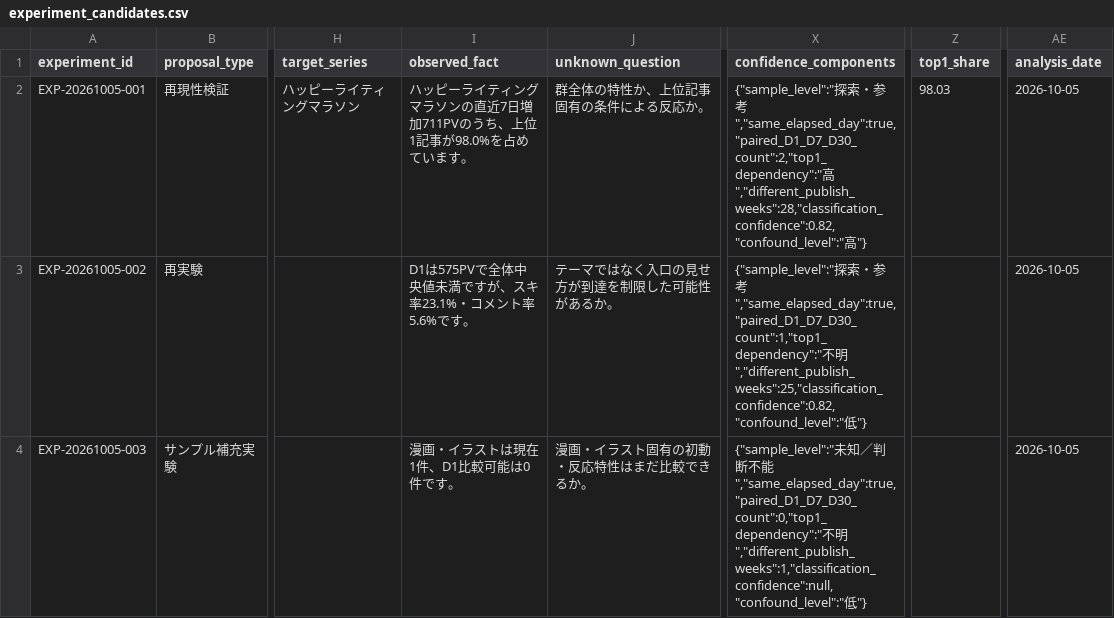
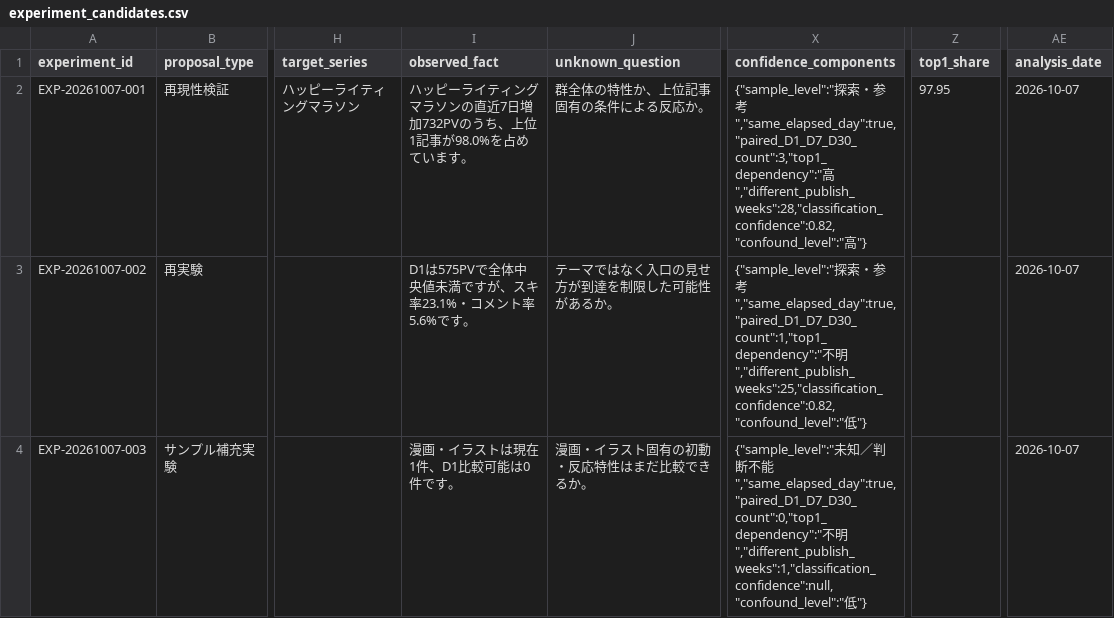
Before and after one commit to compass-miki-creator/note-stats-dashboard, a CSV file: data/experiment_candidates.csv, drawn as a sheet; only a part is shown, gaps mark what is left out; the diff covers the shown part only; the diff names each change by its address in the sheet, - before the commit and + after, or states it on an @@ line.

```diff
--- a/data/experiment_candidates.csv
+++ b/data/experiment_candidates.csv
-A2 (experiment_id): EXP-20261005-001
+A2 (experiment_id): EXP-20261007-001
-I2 (observed_fact): …7日増加711PVのうち、…
+I2 (observed_fact): …7日増加732PVのうち、…
-X2 (confidence_components): …参考","same_elapsed_day":true,"paired_D1_D7_D30_count":2,"top1_dependency":"高","different_publish_weeks":28,"classification_confidence":0.82,"confound_level":"…
+X2 (confidence_components): …参考","same_elapsed_day":true,"paired_D1_D7_D30_count":3,"top1_dependency":"高","different_publish_weeks":28,"classification_confidence":0.82,"confound_level":"…
-Z2 (top1_share): 98.03
+Z2 (top1_share): 97.95
-AE2:AE4 (analysis_date): 2026-10-05
+AE2:AE4 (analysis_date): 2026-10-07
-A3 (experiment_id): EXP-20261005-002
+A3 (experiment_id): EXP-20261007-002
-A4 (experiment_id): EXP-20261005-003
+A4 (experiment_id): EXP-20261007-003
```
Also changed, not shown: 18 edited cells elsewhere in this file, data/asset_articles.csv, data/daily_summary.csv, 15 other files.
